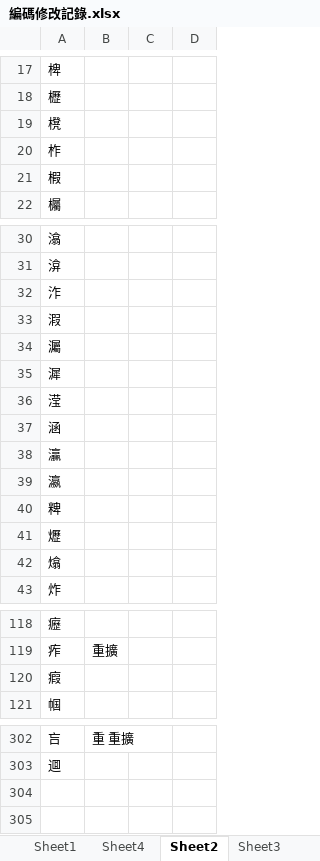
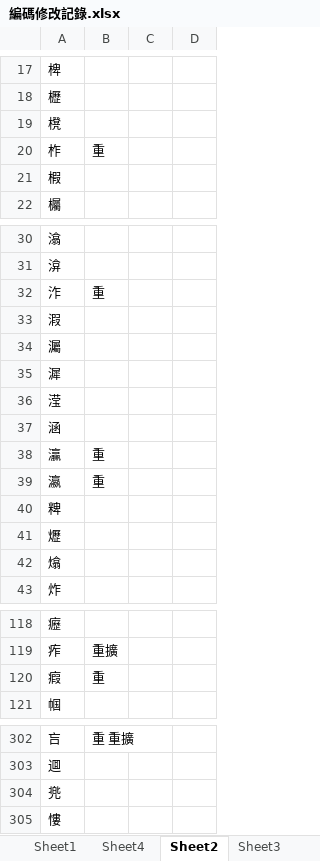
Before and after one commit to Arthurmcarthur/Cangjie3-Plus, an Excel workbook: 編碼修改記錄.xlsx, sheet Sheet2, drawn as a sheet; only a part is shown, gaps mark what is left out; values as stored, in another font and other column widths than the file's, no borders; the diff covers the shown part only; the diff names each change by its address in the sheet, - before the commit and + after, or states it on an @@ line.

```diff
--- a/編碼修改記錄.xlsx (sheet Sheet2)
+++ b/編碼修改記錄.xlsx (sheet Sheet2)
-B20: (empty)
+B20: 重
-B32: (empty)
+B32: 重
-B38:B39: (empty)
+B38:B39: 重
-B120: (empty)
+B120: 重
+row 304: 兠
+row 305: 慺
```
Also changed, not shown: 2 edited cells elsewhere in this sheet, sheet Sheet4, sheet Sheet3, sheet Sheet1, 2 other files.
